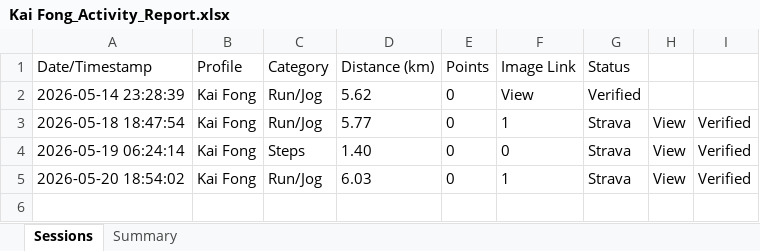
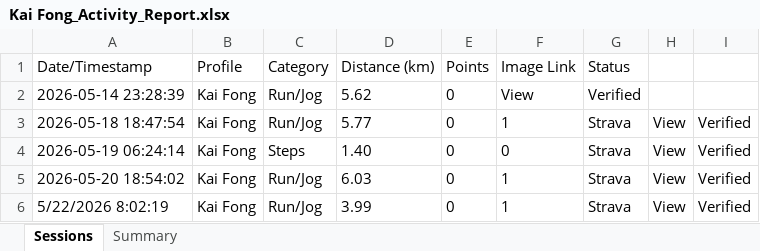
Before and after one commit to mrporky594/strides-and-sync, an Excel workbook: Reports/Members/Kai Fong_Activity_Report.xlsx, sheet Sessions, drawn as a sheet; values as stored, in another font and other column widths than the file's, no borders; the diff names each change by its address in the sheet, - before the commit and + after, or states it on an @@ line.

Commit message:
Fix workflow permissions and add Kai Fong's May 22 workout update

```diff
--- a/Reports/Members/Kai Fong_Activity_Report.xlsx (sheet Sessions)
+++ b/Reports/Members/Kai Fong_Activity_Report.xlsx (sheet Sessions)
+row 6: 5/22/2026 8:02:19 | Kai Fong | Run/Jog | 3.99 | 0 | 1 | Strava | View | Verified
```
Also changed, not shown: sheet Summary, Reports/Members/CRX_Activity_Report.xlsx, Reports/Members/Jeremy_Activity_Report.xlsx, 8 other files.
